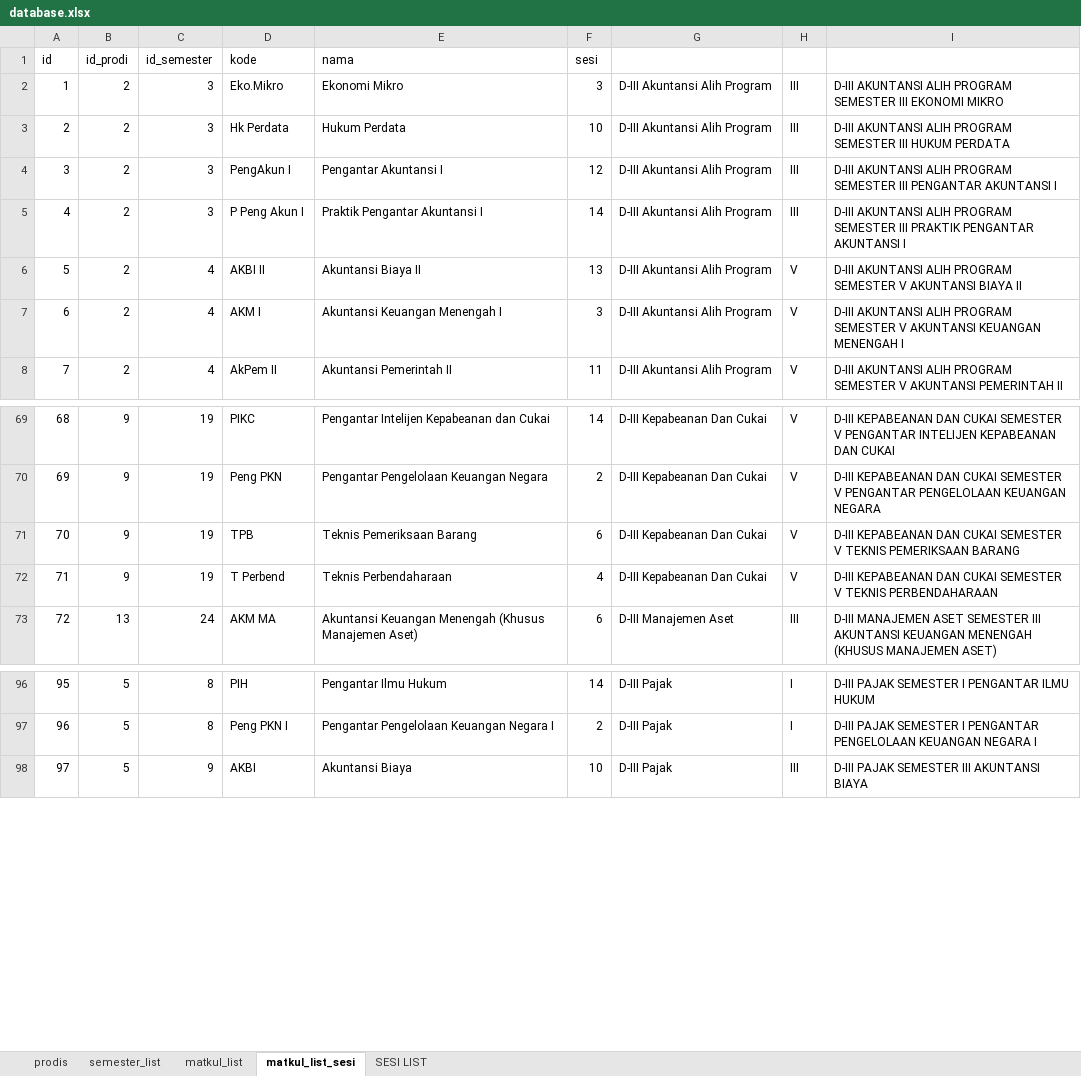
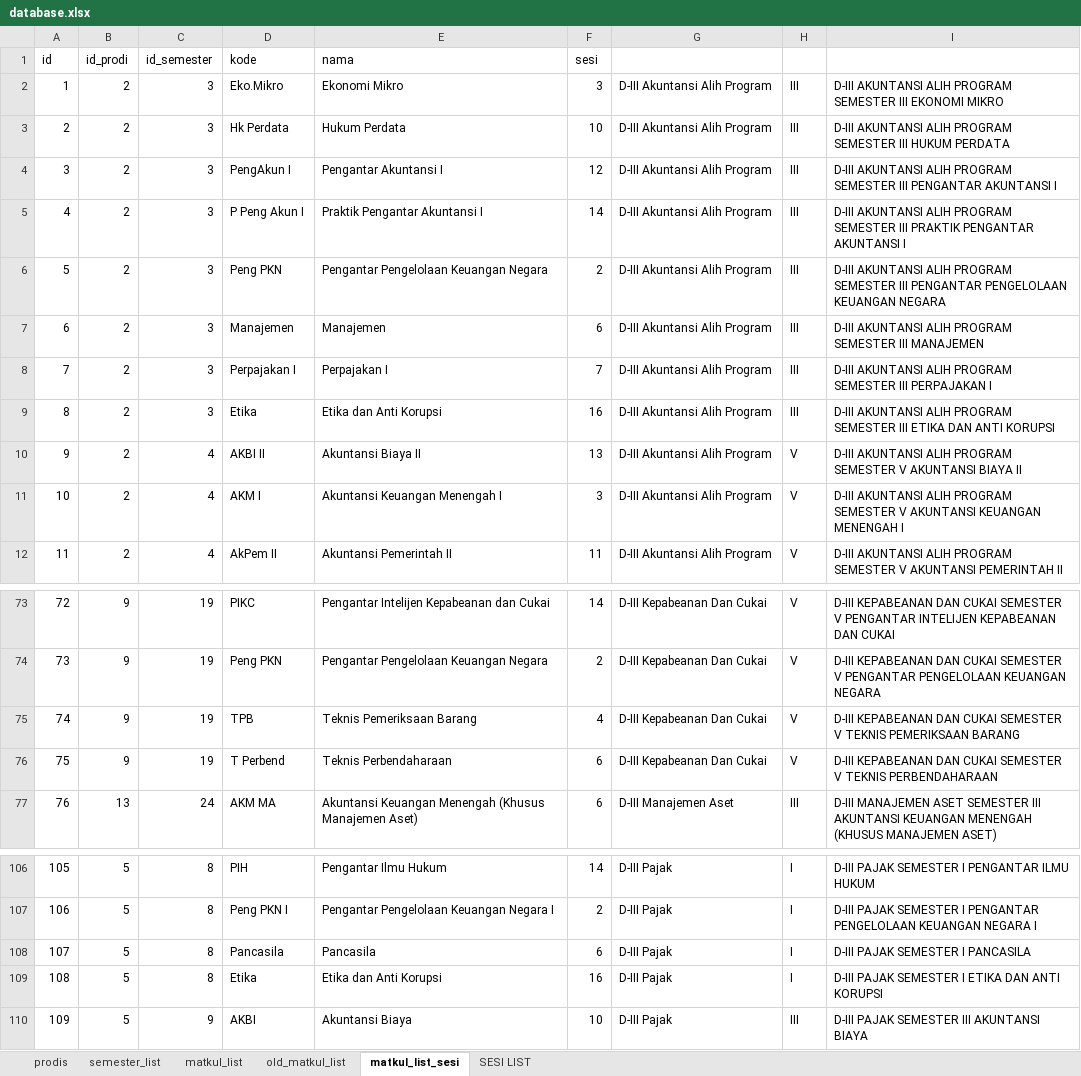
Before and after one commit to walidsj/toolujian, an Excel workbook: doc/database.xlsx, sheet matkul_list_sesi, drawn as a sheet; only a part is shown, gaps mark what is left out; values as stored, in another font and other column widths than the file's, no cell formats; addresses are those after the commit; the diff covers the shown part only; the diff names each change by its address in the sheet, - before the commit and + after, or states it on an @@ line.

Commit message:
update database matkul ujian

```diff
--- a/doc/database.xlsx (sheet matkul_list_sesi)
+++ b/doc/database.xlsx (sheet matkul_list_sesi)
+sheet tab: old_matkul_list
+row 6: 5 | 2 | 3 | Peng PKN | Pengantar Pengelolaan Keuangan Negara | 2 | D-III Akuntansi Alih Program | III | D-III AKUNTANSI ALIH PROGRAM SEMESTER III PENGANTAR PENGELOLAAN KEUANGAN NEGARA
+row 7: 6 | 2 | 3 | Manajemen | Manajemen | 6 | D-III Akuntansi Alih Program | III | D-III AKUNTANSI ALIH PROGRAM SEMESTER III MANAJEMEN
+row 8: 7 | 2 | 3 | Perpajakan I | Perpajakan I | 7 | D-III Akuntansi Alih Program | III | D-III AKUNTANSI ALIH PROGRAM SEMESTER III PERPAJAKAN I
+row 9: 8 | 2 | 3 | Etika | Etika dan Anti Korupsi | 16 | D-III Akuntansi Alih Program | III | D-III AKUNTANSI ALIH PROGRAM SEMESTER III ETIKA DAN ANTI KORUPSI
@@ column A (id) renumbered from row 10 down @@
-F75 (sesi): 6
+F75 (sesi): 4
-F76 (sesi): 4
+F76 (sesi): 6
+row 108: 107 | 5 | 8 | Pancasila | Pancasila | 6 | D-III Pajak | I | D-III PAJAK SEMESTER I PANCASILA
+row 109: 108 | 5 | 8 | Etika | Etika dan Anti Korupsi | 16 | D-III Pajak | I | D-III PAJAK SEMESTER I ETIKA DAN ANTI KORUPSI
```
Also changed, not shown: 19 added rows elsewhere in this sheet, sheet matkul_list, sheet prodis, sheet SESI LIST, cell formats, formulas that keep their value, 3 other files.
